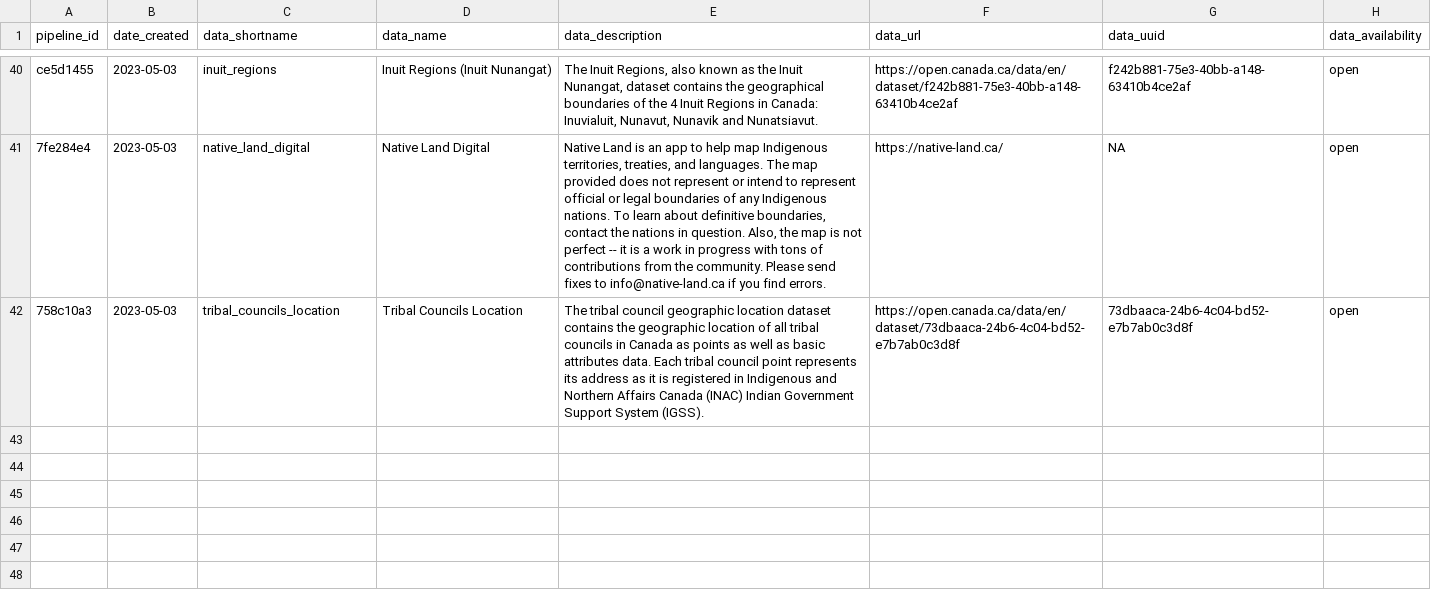
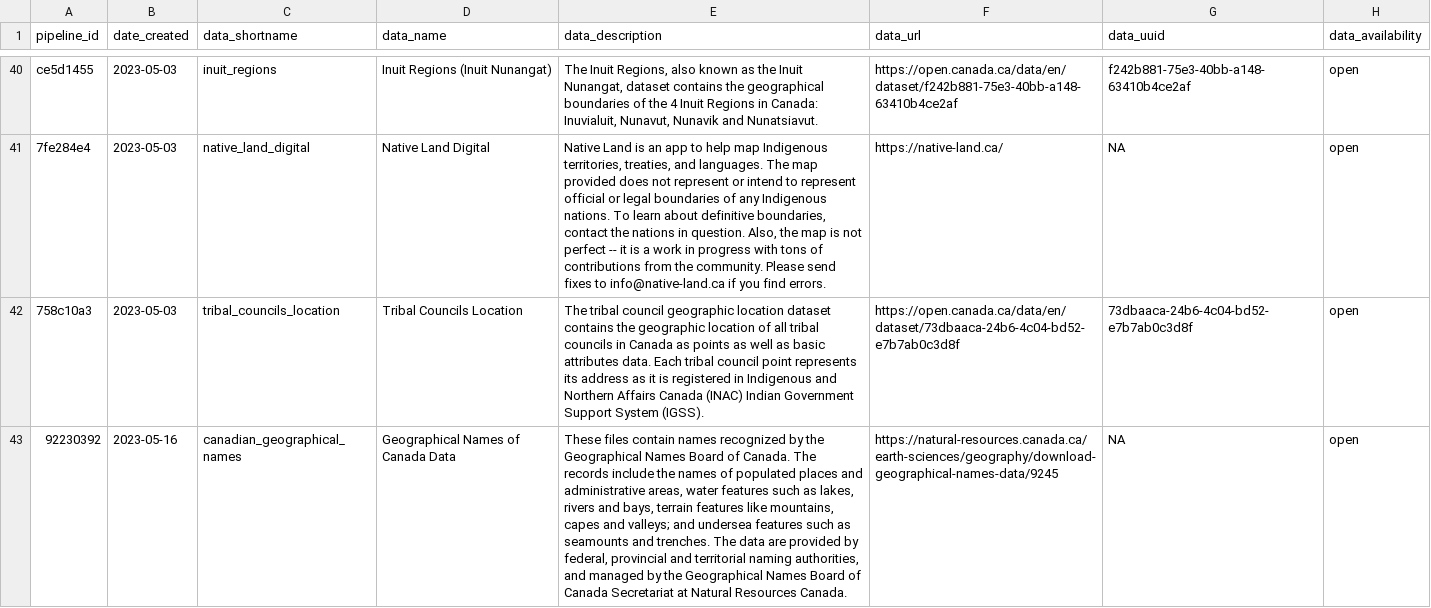
Before and after one commit to Ecosystem-Assessments/pipedat, a CSV file: inst/extdata/pipeline.csv, drawn as a sheet; only a part is shown, gaps mark what is left out; the diff names each change by its address in the sheet, - before the commit and + after, or states it on an @@ line.

Commit message:
add canadian geographical places

```diff
--- a/inst/extdata/pipeline.csv
+++ b/inst/extdata/pipeline.csv
+row 43: 92230392 | 2023-05-16 | canadian_geographical_names | Geographical Names of Canada Data | These files contain names recognized by the Geographical Names Board of Canada. The records include the names of populated places and administrative areas, water features such as lakes, rivers and bays, terrain features like mountains, capes and valleys; and undersea features such as seamounts and trenches. The data are provided by federal, provincial and territorial naming authorities, and managed by the Geographical Names Board of Canada Secretariat at Natural Resources Canada. | https://natural-resources.canada.ca/earth-sciences/geography/download-geographical-names-data/9245 | NA | open
```
Also changed, not shown: inst/extdata/contact.csv, inst/extdata/pipeline_citekey.csv, 6 other files.
